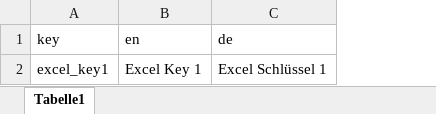
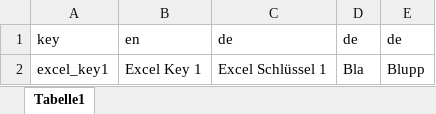
Before and after one commit to Arkarit/unity-gui-toolkit, an Excel workbook: .Dev-App/Unity/Assets/Resources/LocaDemo.xlsx, sheet Tabelle1, drawn as a sheet; values as stored, in another font and other column widths than the file's, no borders; the diff names each change by its address in the sheet, - before the commit and + after, or states it on an @@ line.

Commit message:
Implement excel bridge WIP

```diff
--- a/.Dev-App/Unity/Assets/Resources/LocaDemo.xlsx (sheet Tabelle1)
+++ b/.Dev-App/Unity/Assets/Resources/LocaDemo.xlsx (sheet Tabelle1)
+column D, rows 1-2: de | Bla
+column E, rows 1-2: de | Blupp
```
Also changed, not shown: 21 other files.
